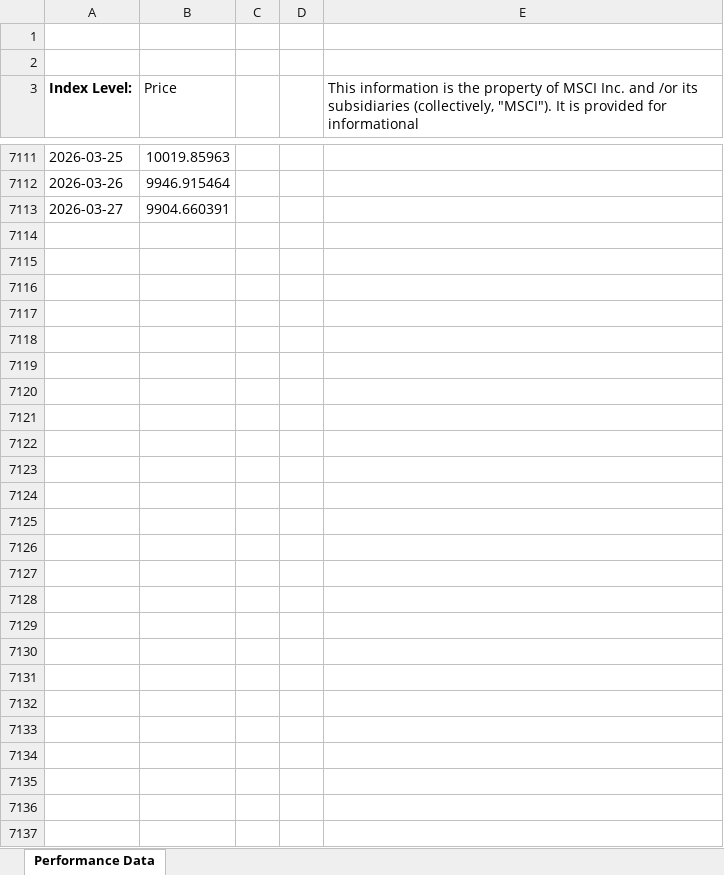
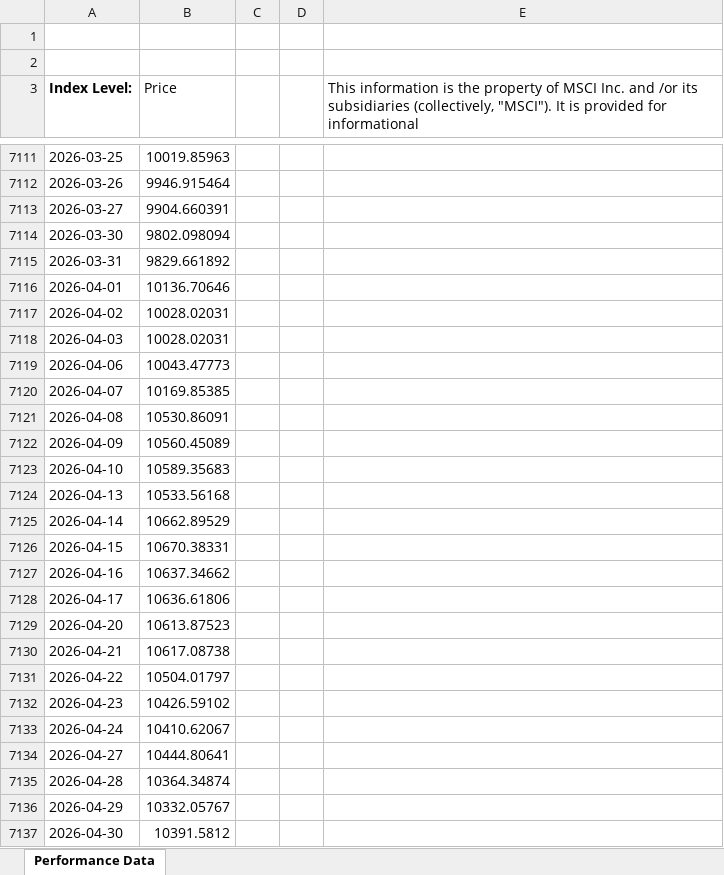
Before and after one commit to nicogiangregorio/Stock-Indexes-Historical-Data, an Excel workbook: data/991400 - MSCI Pacific ex Japan Index .xlsx, sheet Performance Data, drawn as a sheet; only a part is shown, gaps mark what is left out; values as stored, in another font and other column widths than the file's, no borders; the diff names each change by its address in the sheet, - before the commit and + after, or states it on an @@ line.

Commit message:
Update 991400 - MSCI Pacific ex Japan Index .xlsx

```diff
--- a/data/991400 - MSCI Pacific ex Japan Index .xlsx (sheet Performance Data)
+++ b/data/991400 - MSCI Pacific ex Japan Index .xlsx (sheet Performance Data)
+row 7114: 2026-03-30 | 9802.098094
+row 7115: 2026-03-31 | 9829.661892
+row 7116: 2026-04-01 | 10136.70646
+row 7117: 2026-04-02 | 10028.02031
+row 7118: 2026-04-03 | 10028.02031
+row 7119: 2026-04-06 | 10043.47773
+row 7120: 2026-04-07 | 10169.85385
+row 7121: 2026-04-08 | 10530.86091
+row 7122: 2026-04-09 | 10560.45089
+row 7123: 2026-04-10 | 10589.35683
+row 7124: 2026-04-13 | 10533.56168
+row 7125: 2026-04-14 | 10662.89529
+row 7126: 2026-04-15 | 10670.38331
+row 7127: 2026-04-16 | 10637.34662
+row 7128: 2026-04-17 | 10636.61806
+row 7129: 2026-04-20 | 10613.87523
+row 7130: 2026-04-21 | 10617.08738
+row 7131: 2026-04-22 | 10504.01797
+row 7132: 2026-04-23 | 10426.59102
+row 7133: 2026-04-24 | 10410.62067
+row 7134: 2026-04-27 | 10444.80641
+row 7135: 2026-04-28 | 10364.34874
+row 7136: 2026-04-29 | 10332.05767
+row 7137: 2026-04-30 | 10391.5812
```
